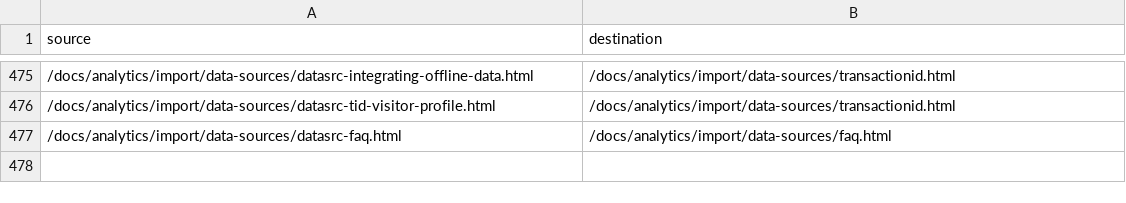
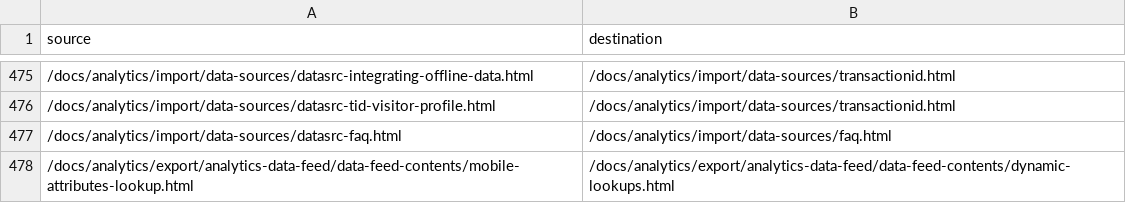
Before and after one commit to AdobeDocs/analytics.ja-JP, a CSV file: redirects.csv, drawn as a sheet; only a part is shown, gaps mark what is left out; the diff names each change by its address in the sheet, - before the commit and + after, or states it on an @@ line.

```diff
--- a/redirects.csv
+++ b/redirects.csv
+row 478: /docs/analytics/export/analytics-data-feed/data-feed-contents/mobile-attributes-lookup.html | /docs/analytics/export/analytics-data-feed/data-feed-contents/dynamic-lookups.html
```
Also changed, not shown: 3 other files.
